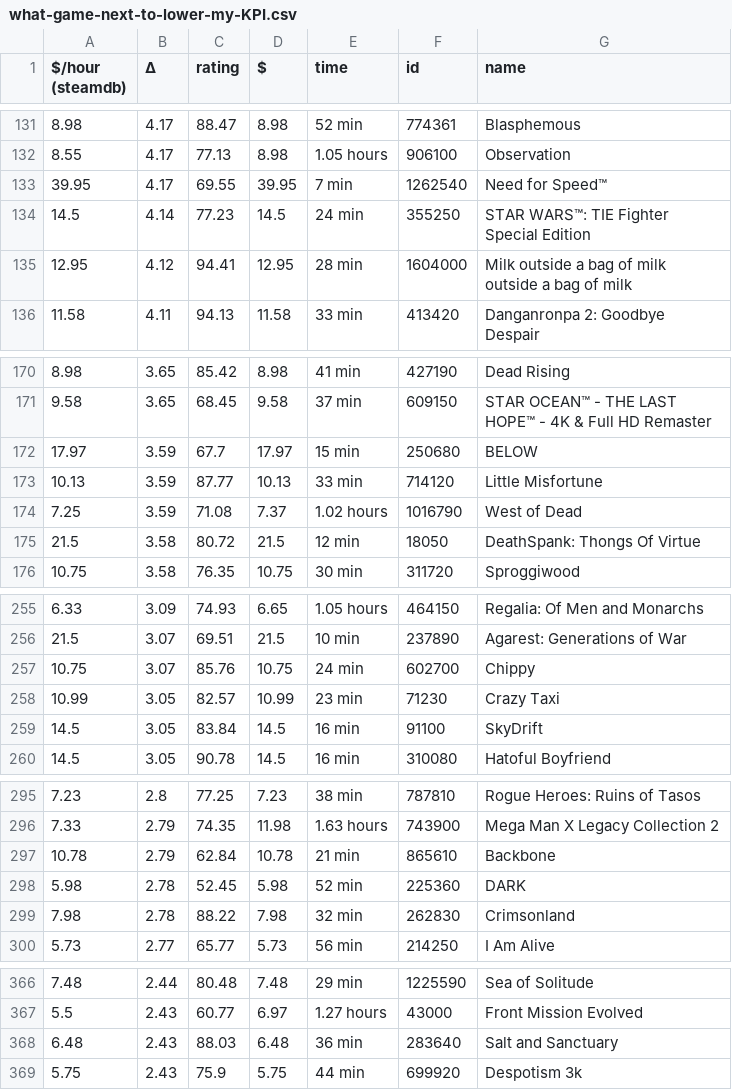
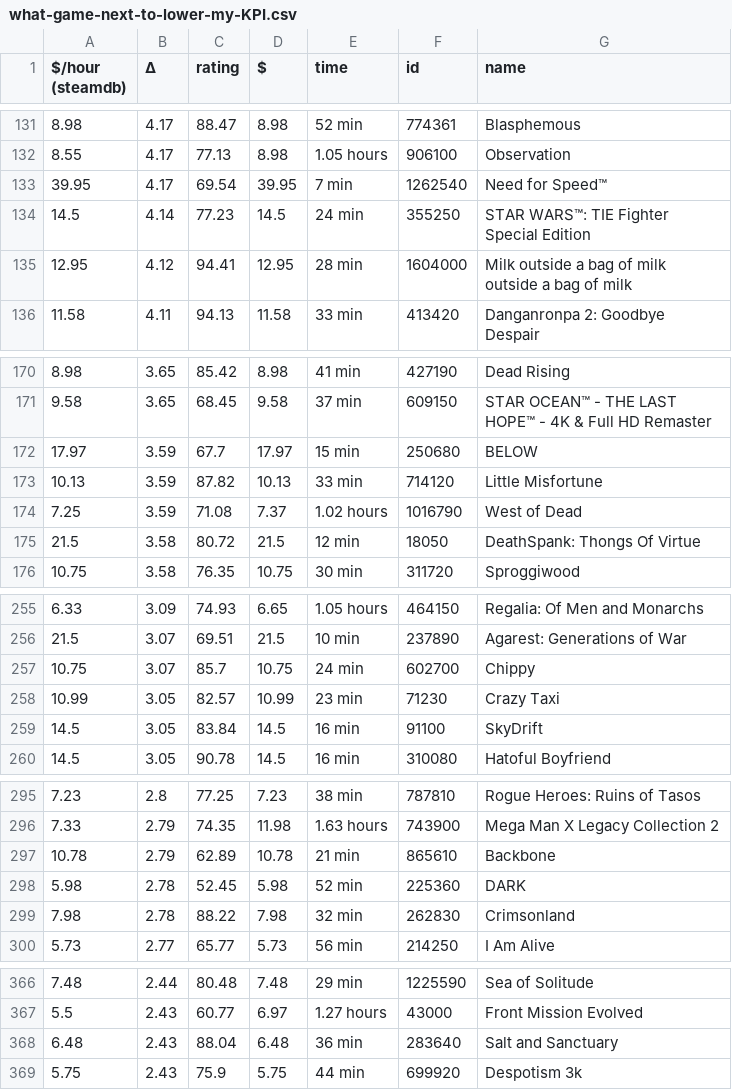
Before and after one commit to trentbuck/games, a CSV file: what-game-next-to-lower-my-KPI.csv, drawn as a sheet; only a part is shown, gaps mark what is left out; the diff covers the shown part only.

```diff
--- a/what-game-next-to-lower-my-KPI.csv
+++ b/what-game-next-to-lower-my-KPI.csv
@@ -132,3 +132,3 @@
 8.55,4.17,77.13,8.98,"1.05 hours",906100,Observation
-39.95,4.17,69.55,39.95,"7 min",1262540,"Need for Speed™"
+39.95,4.17,69.54,39.95,"7 min",1262540,"Need for Speed™"
 14.5,4.14,77.23,14.5,"24 min",355250,"STAR WARS™: TIE Fighter Special Edition"
@@ -172,3 +172,3 @@
 17.97,3.59,67.7,17.97,"15 min",250680,BELOW
-10.13,3.59,87.77,10.13,"33 min",714120,"Little Misfortune"
+10.13,3.59,87.82,10.13,"33 min",714120,"Little Misfortune"
 7.25,3.59,71.08,7.37,"1.02 hours",1016790,"West of Dead"
@@ -256,3 +256,3 @@
 21.5,3.07,69.51,21.5,"10 min",237890,"Agarest: Generations of War"
-10.75,3.07,85.76,10.75,"24 min",602700,Chippy
+10.75,3.07,85.7,10.75,"24 min",602700,Chippy
 10.99,3.05,82.57,10.99,"23 min",71230,"Crazy Taxi"
@@ -296,3 +296,3 @@
 7.33,2.79,74.35,11.98,"1.63 hours",743900,"Mega Man X Legacy Collection 2"
-10.78,2.79,62.84,10.78,"21 min",865610,Backbone
+10.78,2.79,62.89,10.78,"21 min",865610,Backbone
 5.98,2.78,52.45,5.98,"52 min",225360,DARK
@@ -367,3 +367,3 @@
 5.5,2.43,60.77,6.97,"1.27 hours",43000,"Front Mission Evolved"
-6.48,2.43,88.03,6.48,"36 min",283640,"Salt and Sanctuary"
+6.48,2.43,88.04,6.48,"36 min",283640,"Salt and Sanctuary"
 5.75,2.43,75.9,5.75,"44 min",699920,"Despotism 3k"
```
Also changed, not shown: 1 added row, 1 removed row and 9 edited cells elsewhere in this file, what-game-next-nonfree.csv, what-game-next.csv, 1 other file.
